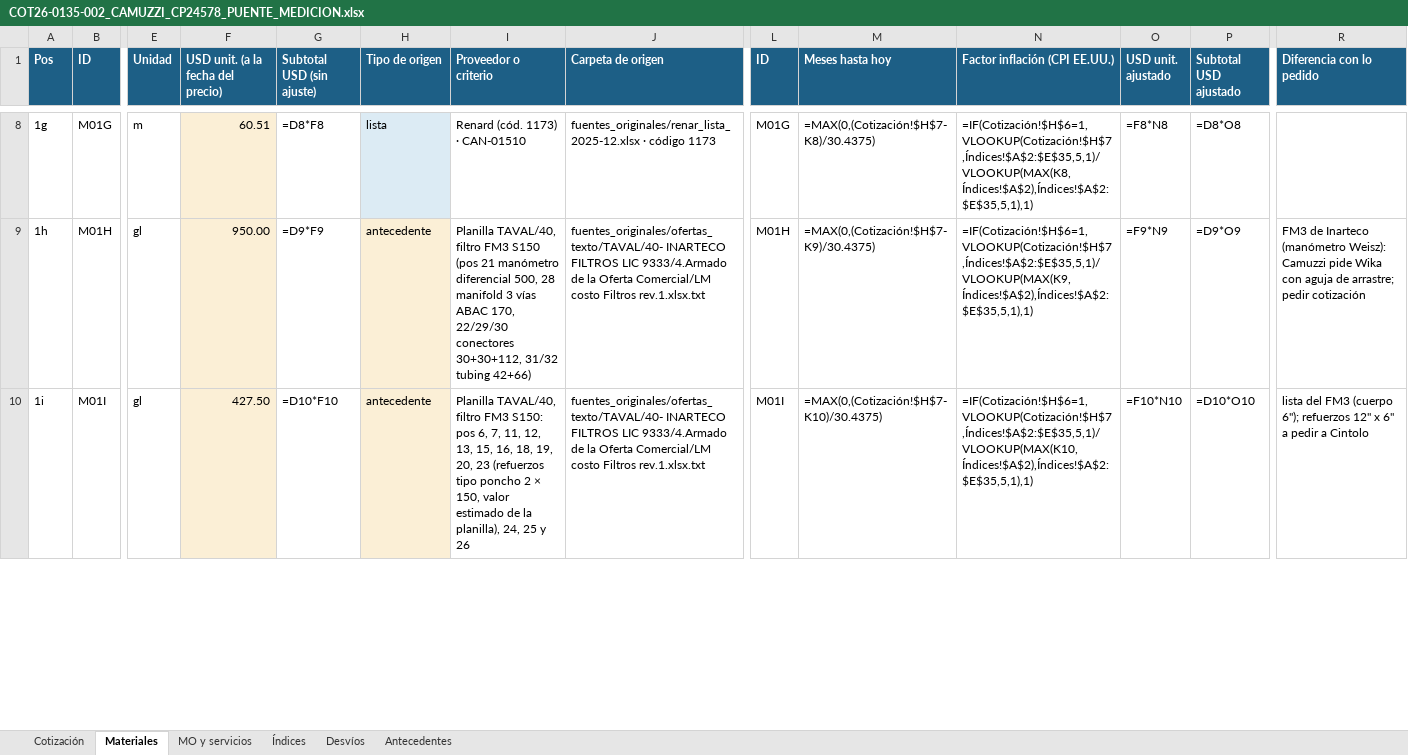
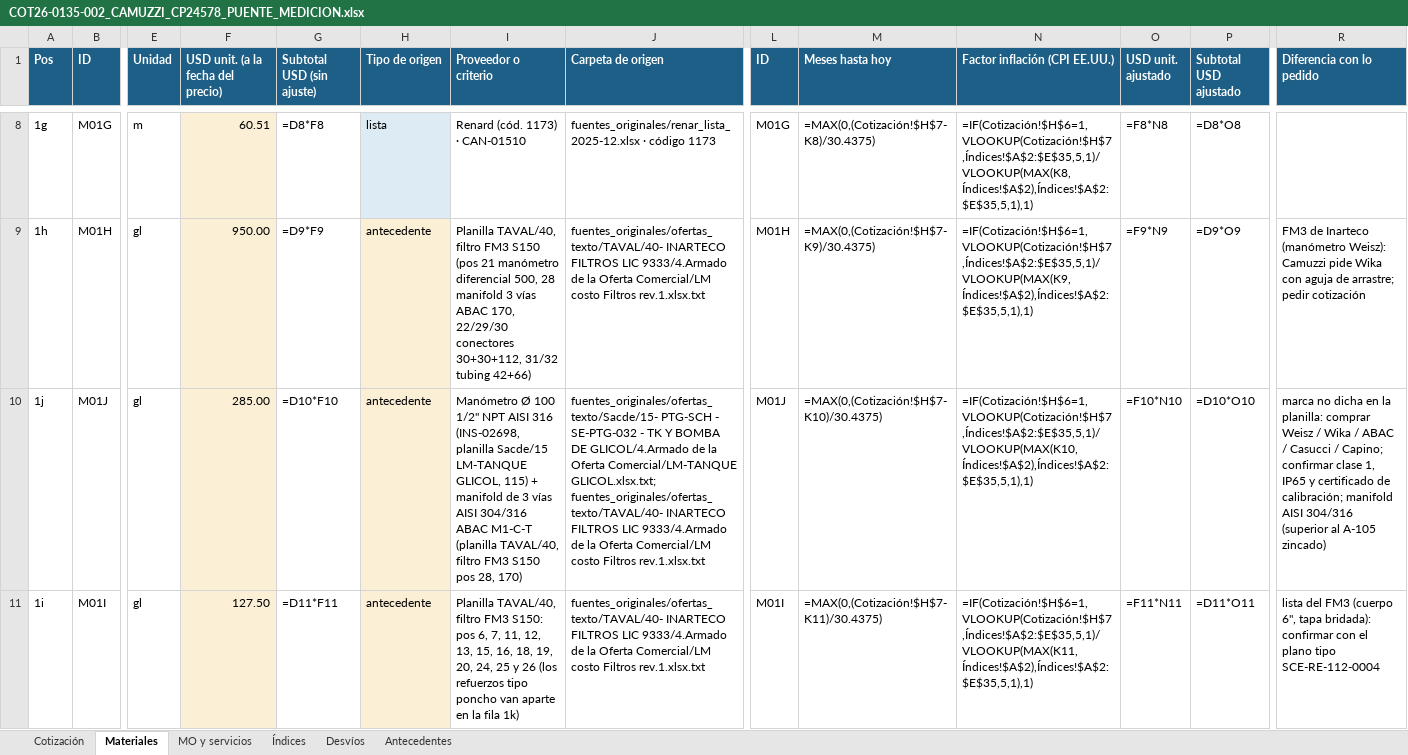
Before and after one commit to ricardoalvarezu2-cyber/cotizador-itt-2.0, an Excel workbook: cotizaciones/COT26-0135-002_CAMUZZI_CP24578_PUENTE/COT26-0135-002_CAMUZZI_CP24578_PUENTE_MEDICION.xlsx, sheet Materiales, drawn as a sheet; only a part is shown, gaps mark what is left out; values as stored, in another font and other column widths than the file's, no borders; formulas without a stored value are shown as written; addresses are those after the commit; rows hold the shown columns only; the diff covers the shown part only; the diff names each change by its address in the sheet, - before the commit and + after, or states it on an @@ line.

```diff
--- a/cotizaciones/COT26-0135-002_CAMUZZI_CP24578_PUENTE/COT26-0135-002_CAMUZZI_CP24578_PUENTE_MEDICION.xlsx (sheet Materiales)
+++ b/cotizaciones/COT26-0135-002_CAMUZZI_CP24578_PUENTE/COT26-0135-002_CAMUZZI_CP24578_PUENTE_MEDICION.xlsx (sheet Materiales)
+row 10: 1j | M01J | gl | 285.00 | =D10*F10 | antecedente | Manómetro Ø 100 1/2" NPT AISI 316 (INS-02698, planilla Sacde/15 LM-TANQUE GLICOL, 115) + manifold de 3 vías AISI 304/316 ABAC M1-C-T (planilla TAVAL/40, filtro FM3 S150 pos 28, 170) | fuentes_originales/ofertas_texto/Sacde/15- PTG-SCH - SE-PTG-032 - TK Y BOMBA DE GLICOL/4.Armado de la Oferta Comercial/LM-TANQUE GLICOL.xlsx.txt; fuentes_originales/ofertas_texto/TAVAL/40- INARTECO FILTROS LIC 9333/4.Armado de la Oferta Comercial/LM costo Filtros rev.1.xlsx.txt | M01J | =MAX(0,(Cotización!$H$7-K10)/30.4375) | =IF(Cotización!$H$6=1,VLOOKUP(Cotización!$H$7,Índices!$A$2:$E$35,5,1)/VLOOKUP(MAX(K10,Índices!$A$2),Índices!$A$2:$E$35,5,1),1) | =F10*N10 | =D10*O10 | marca no dicha en la planilla: comprar Weisz / Wika / ABAC / Casucci / Capino; confirmar clase 1, IP65 y certificado de calibración; manifold AISI 304/316 (superior al A-105 zincado)
-F11: 427.50
+F11: 127.50
-G11 (Subtotal USD (sin ajuste)): =D10*F10
+G11 (Subtotal USD (sin ajuste)): =D11*F11
-I11 (Proveedor o criterio): …19, 20, 23 (refuerzos tipo poncho 2 × 150, valor estimado de la planilla), 24, 25 y 26
+I11 (Proveedor o criterio): …19, 20, 24, 25 y 26 (los refuerzos tipo poncho van aparte en la fila 1k)
-M11 (Meses hasta hoy): =MAX(0,(Cotización!$H$7-K10)/30.4375)
+M11 (Meses hasta hoy): =MAX(0,(Cotización!$H$7-K11)/30.4375)
-N11 (Factor inflación (CPI EE.UU.)): =IF(Cotización!$H$6=1,VLOOKUP(Cotización!$H$7,Índices!$A$2:$E$35,5,1)/VLOOKUP(MAX(K10,Índices!$A$2),Índices!$A$2:$E$35,5,1),1)
+N11 (Factor inflación (CPI EE.UU.)): =IF(Cotización!$H$6=1,VLOOKUP(Cotización!$H$7,Índices!$A$2:$E$35,5,1)/VLOOKUP(MAX(K11,Índices!$A$2),Índices!$A$2:$E$35,5,1),1)
-O11 (USD unit. ajustado): =F10*N10
+O11 (USD unit. ajustado): =F11*N11
-P11 (Subtotal USD ajustado): =D10*O10
+P11 (Subtotal USD ajustado): =D11*O11
-R11 (Diferencia con lo pedido): …FM3 (cuerpo 6"); refuerzos 12" x 6" a pedir a Cintolo
+R11 (Diferencia con lo pedido): …FM3 (cuerpo 6", tapa bridada): confirmar con el plano tipo SCE-RE-112-0004
```
Also changed, not shown: 3 added rows and 120 edited cells elsewhere in this sheet, sheet MO y servicios, sheet Desvíos, sheet Cotización, cotizaciones/COT26-0135-001_CAMUZZI_CP24578_SKIDREG/COT26-0135-001_CAMUZZI_CP24578_SKID_REGULACION.xlsx, cotizaciones/COT26-0135-001_CAMUZZI_CP24578_SKIDREG/compras/COT26-0135-001_pedido_materiales_compras.xlsx, 21 other files.
